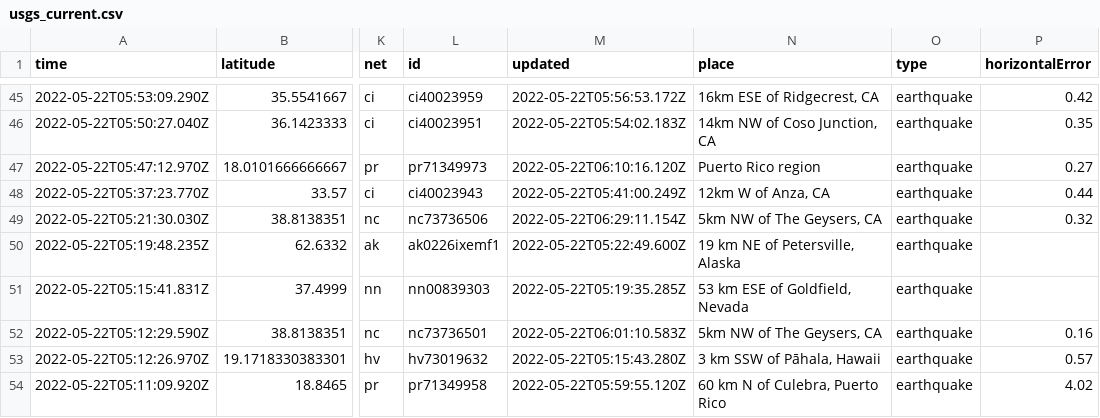
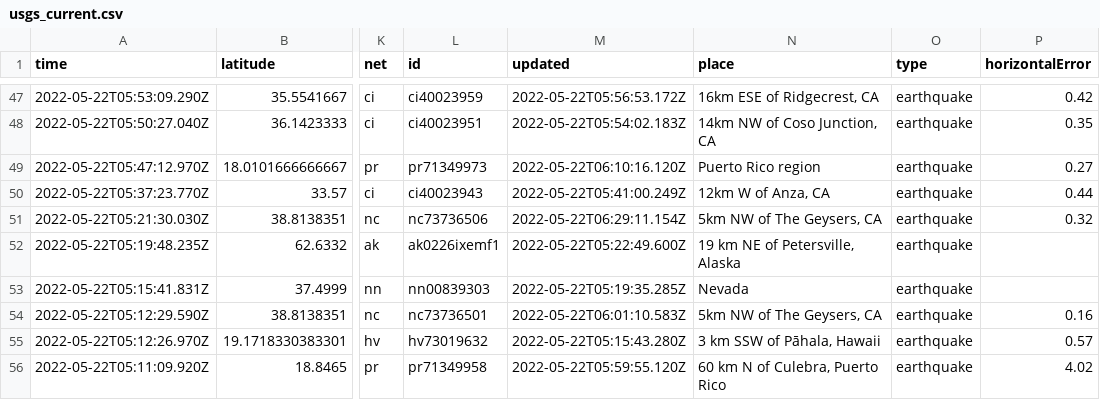
Before and after one commit to kmaepetrin/nicar22-github-actions, a CSV file: usgs_current.csv, drawn as a sheet; only a part is shown, gaps mark what is left out; addresses are those after the commit; the diff covers the shown part only; the diff names each change by its address in the sheet, - before the commit and + after, or states it on an @@ line.

```diff
--- a/usgs_current.csv
+++ b/usgs_current.csv
-N53 (place): 53 km ESE of Goldfield, Nevada
+N53 (place): Nevada
```
Also changed, not shown: 2 added rows and 8 edited cells elsewhere in this file, 1 other file.
